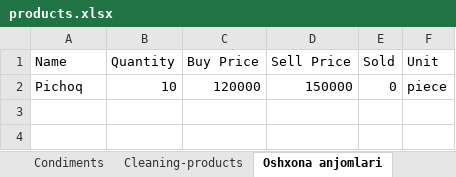
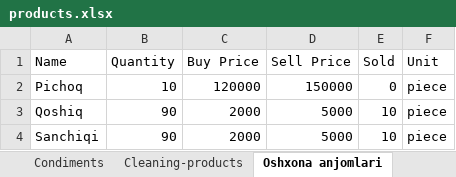
Before and after one commit to alibeknosiraliyevdev/sotuv_bolimi_class, an Excel workbook: products.xlsx, sheet Oshxona anjomlari, drawn as a sheet; values as stored, in another font and other column widths than the file's, no borders; the diff names each change by its address in the sheet, - before the commit and + after, or states it on an @@ line.

```diff
--- a/products.xlsx (sheet Oshxona anjomlari)
+++ b/products.xlsx (sheet Oshxona anjomlari)
+row 3: Qoshiq | 90 | 2000 | 5000 | 10 | piece
+row 4: Sanchiqi | 90 | 2000 | 5000 | 10 | piece
```
Also changed, not shown: 3 other files.
